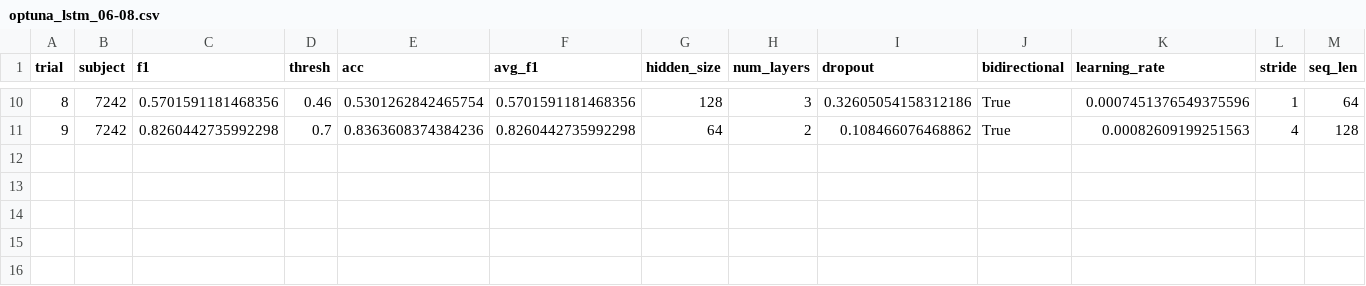
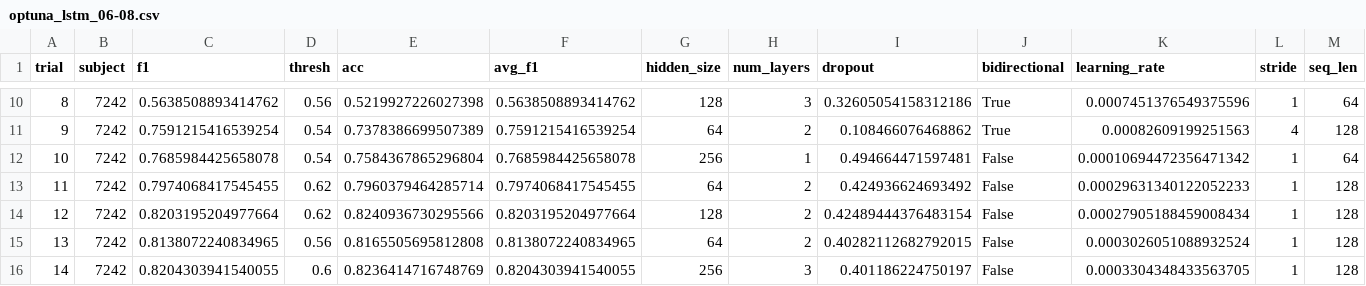
Before and after one commit to andrewsarracini/DS_Tutorials, a CSV file: logs/optuna_lstm_06-08.csv, drawn as a sheet; only a part is shown, gaps mark what is left out; rows hold the shown columns only; the diff covers the shown part only; the diff names each change by its address in the sheet, - before the commit and + after, or states it on an @@ line.

```diff
--- a/logs/optuna_lstm_06-08.csv
+++ b/logs/optuna_lstm_06-08.csv
-C10 (f1): 0.5701591181468356
+C10 (f1): 0.5638508893414762
-D10 (thresh): 0.46
+D10 (thresh): 0.56
-E10 (acc): 0.5301262842465754
+E10 (acc): 0.5219927226027398
-F10 (avg_f1): 0.5701591181468356
+F10 (avg_f1): 0.5638508893414762
-C11 (f1): 0.8260442735992298
+C11 (f1): 0.7591215416539254
-D11 (thresh): 0.7
+D11 (thresh): 0.54
-E11 (acc): 0.8363608374384236
+E11 (acc): 0.7378386699507389
-F11 (avg_f1): 0.8260442735992298
+F11 (avg_f1): 0.7591215416539254
+row 12: 10 | 7242 | 0.7685984425658078 | 0.54 | 0.7584367865296804 | 0.7685984425658078 | 256 | 1 | 0.494664471597481 | False | 0.00010694472356471342 | 1 | 64
+row 13: 11 | 7242 | 0.7974068417545455 | 0.62 | 0.7960379464285714 | 0.7974068417545455 | 64 | 2 | 0.424936624693492 | False | 0.00029631340122052233 | 1 | 128
+row 14: 12 | 7242 | 0.8203195204977664 | 0.62 | 0.8240936730295566 | 0.8203195204977664 | 128 | 2 | 0.42489444376483154 | False | 0.00027905188459008434 | 1 | 128
+row 15: 13 | 7242 | 0.8138072240834965 | 0.56 | 0.8165505695812808 | 0.8138072240834965 | 64 | 2 | 0.40282112682792015 | False | 0.0003026051088932524 | 1 | 128
+row 16: 14 | 7242 | 0.8204303941540055 | 0.6 | 0.8236414716748769 | 0.8204303941540055 | 256 | 3 | 0.401186224750197 | False | 0.0003304348433563705 | 1 | 128
```
Also changed, not shown: 30 edited cells elsewhere in this file, 6 other files.
